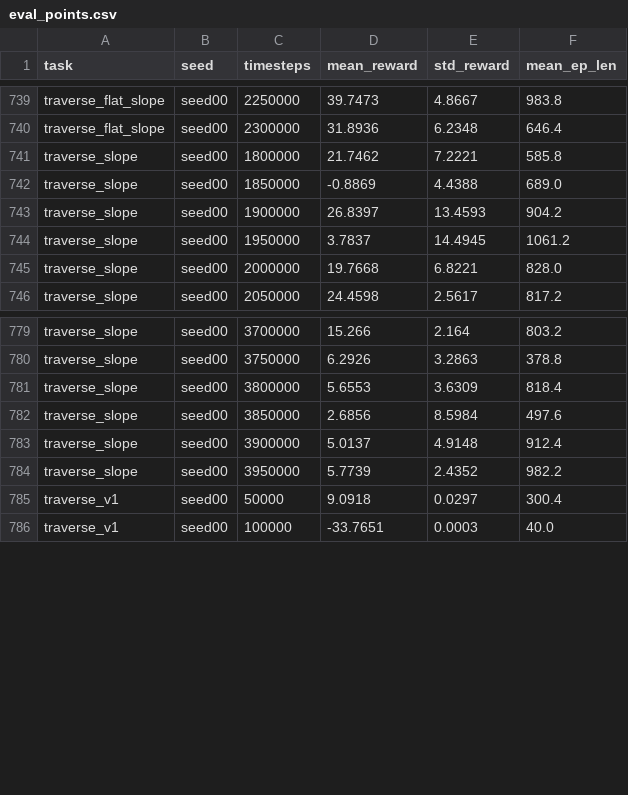
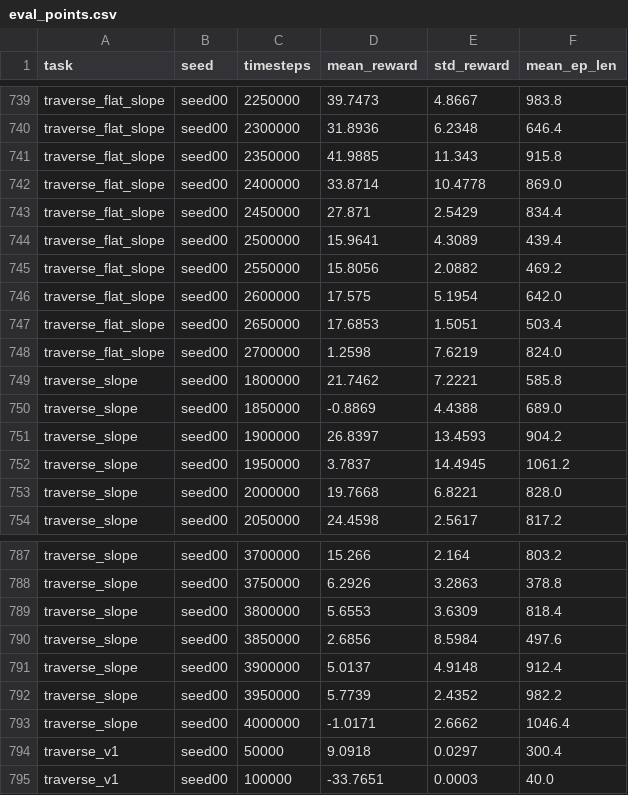
Before and after one commit to Anhao1314/go2_lianghua, a CSV file: data/datasets/eval_points.csv, drawn as a sheet; only a part is shown, gaps mark what is left out; the diff names each change by its address in the sheet, - before the commit and + after, or states it on an @@ line.

Commit message:
[data] 2026-08-18 15:00:08

```diff
--- a/data/datasets/eval_points.csv
+++ b/data/datasets/eval_points.csv
+row 741: traverse_flat_slope | seed00 | 2350000 | 41.9885 | 11.343 | 915.8
+row 742: traverse_flat_slope | seed00 | 2400000 | 33.8714 | 10.4778 | 869.0
+row 743: traverse_flat_slope | seed00 | 2450000 | 27.871 | 2.5429 | 834.4
+row 744: traverse_flat_slope | seed00 | 2500000 | 15.9641 | 4.3089 | 439.4
+row 745: traverse_flat_slope | seed00 | 2550000 | 15.8056 | 2.0882 | 469.2
+row 746: traverse_flat_slope | seed00 | 2600000 | 17.575 | 5.1954 | 642.0
+row 747: traverse_flat_slope | seed00 | 2650000 | 17.6853 | 1.5051 | 503.4
+row 748: traverse_flat_slope | seed00 | 2700000 | 1.2598 | 7.6219 | 824.0
+row 793: traverse_slope | seed00 | 4000000 | -1.0171 | 2.6662 | 1046.4
```
Also changed, not shown: data/datasets/labels.csv, data/datasets/runs.csv, 2 other files.
